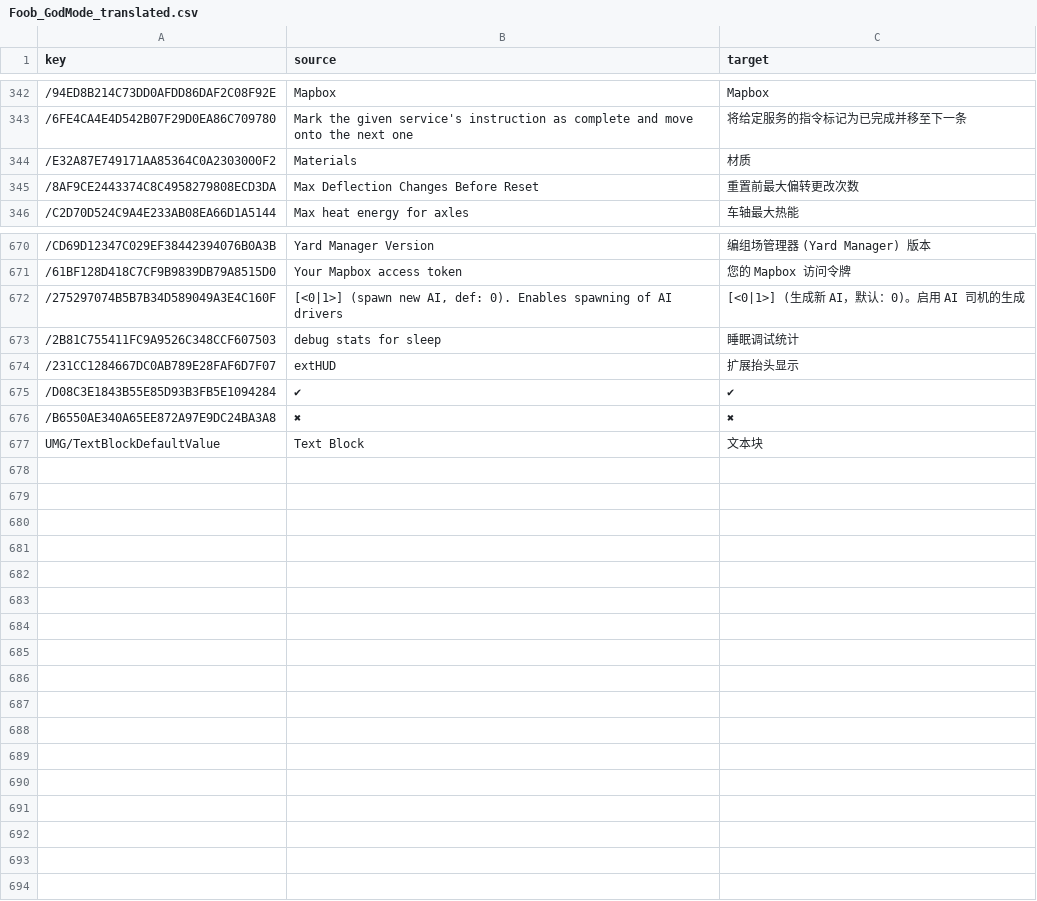
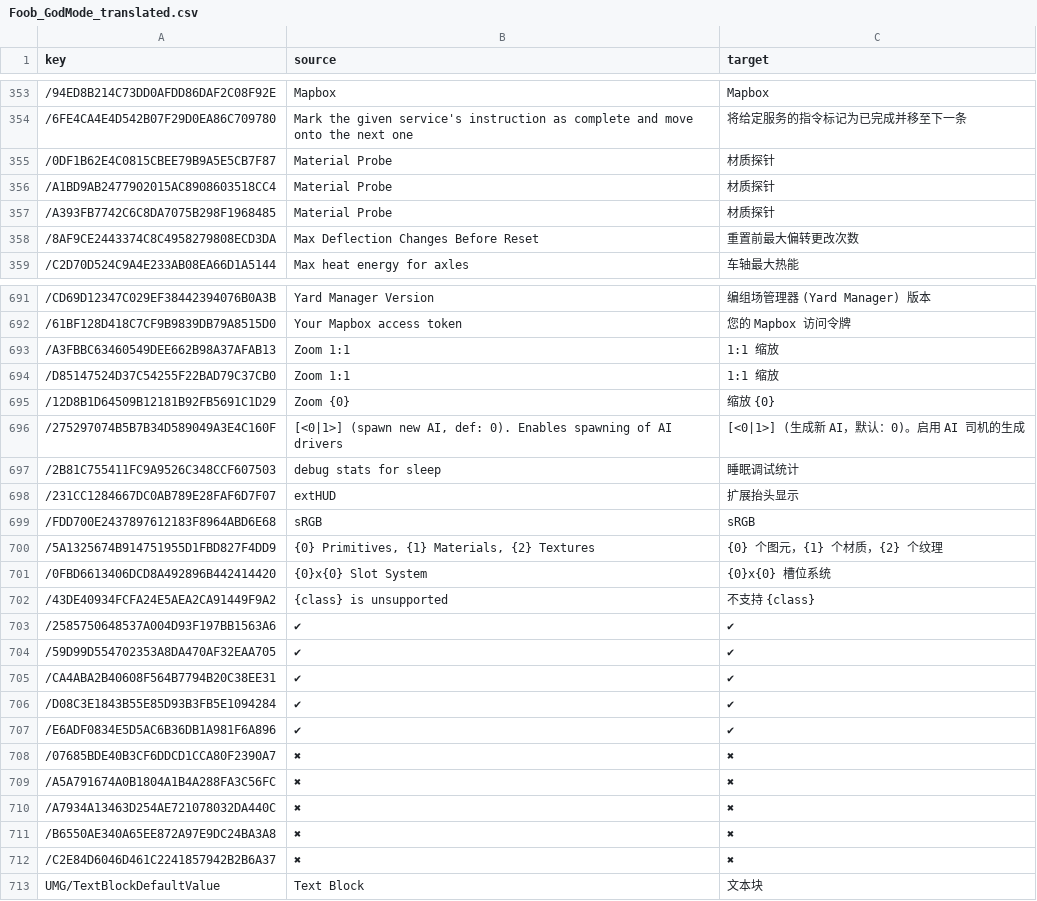
Before and after one commit to smallg0at/tswloc, a CSV file: csv/csv_godmode/Foob_GodMode_translated.csv, drawn as a sheet; only a part is shown, gaps mark what is left out; removed rows and columns are numbered as before the commit, all else as after; the diff covers the shown part only; the diff names each change by its address in the sheet, - before the commit and + after, or states it on an @@ line.

```diff
--- a/csv/csv_godmode/Foob_GodMode_translated.csv
+++ b/csv/csv_godmode/Foob_GodMode_translated.csv
-row 344: /E32A87E749171AA85364C0A2303000F2 | Materials | 材质
+row 355: /0DF1B62E4C0815CBEE79B9A5E5CB7F87 | Material Probe | 材质探针
+row 356: /A1BD9AB2477902015AC8908603518CC4 | Material Probe | 材质探针
+row 357: /A393FB7742C6C8DA7075B298F1968485 | Material Probe | 材质探针
+row 693: /A3FBBC63460549DEE662B98A37AFAB13 | Zoom 1:1 | 1:1 缩放
+row 694: /D85147524D37C54255F22BAD79C37CB0 | Zoom 1:1 | 1:1 缩放
+row 695: /12D8B1D64509B12181B92FB5691C1D29 | Zoom {0} | 缩放 {0}
+row 699: /FDD700E2437897612183F8964ABD6E68 | sRGB | sRGB
+row 700: /5A1325674B914751955D1FBD827F4DD9 | {0} Primitives, {1} Materials, {2} Textures | {0} 个图元，{1} 个材质，{2} 个纹理
+row 701: /0FBD6613406DCD8A492896B442414420 | {0}x{0} Slot System | {0}x{0} 槽位系统
+row 702: /43DE40934FCFA24E5AEA2CA91449F9A2 | {class} is unsupported | 不支持 {class}
+row 703: /2585750648537A004D93F197BB1563A6 | ✔ | ✔
+row 704: /59D99D554702353A8DA470AF32EAA705 | ✔ | ✔
+row 705: /CA4ABA2B40608F564B7794B20C38EE31 | ✔ | ✔
+row 707: /E6ADF0834E5D5AC6B36DB1A981F6A896 | ✔ | ✔
+row 708: /07685BDE40B3CF6DDCD1CCA80F2390A7 | ✖ | ✖
+row 709: /A5A791674A0B1804A1B4A288FA3C56FC | ✖ | ✖
+row 710: /A7934A13463D254AE721078032DA440C | ✖ | ✖
+row 712: /C2E84D6046D461C2241857942B2B6A37 | ✖ | ✖
```
Also changed, not shown: 24 added rows, 5 removed rows and 6 edited cells elsewhere in this file, 5 other files.
